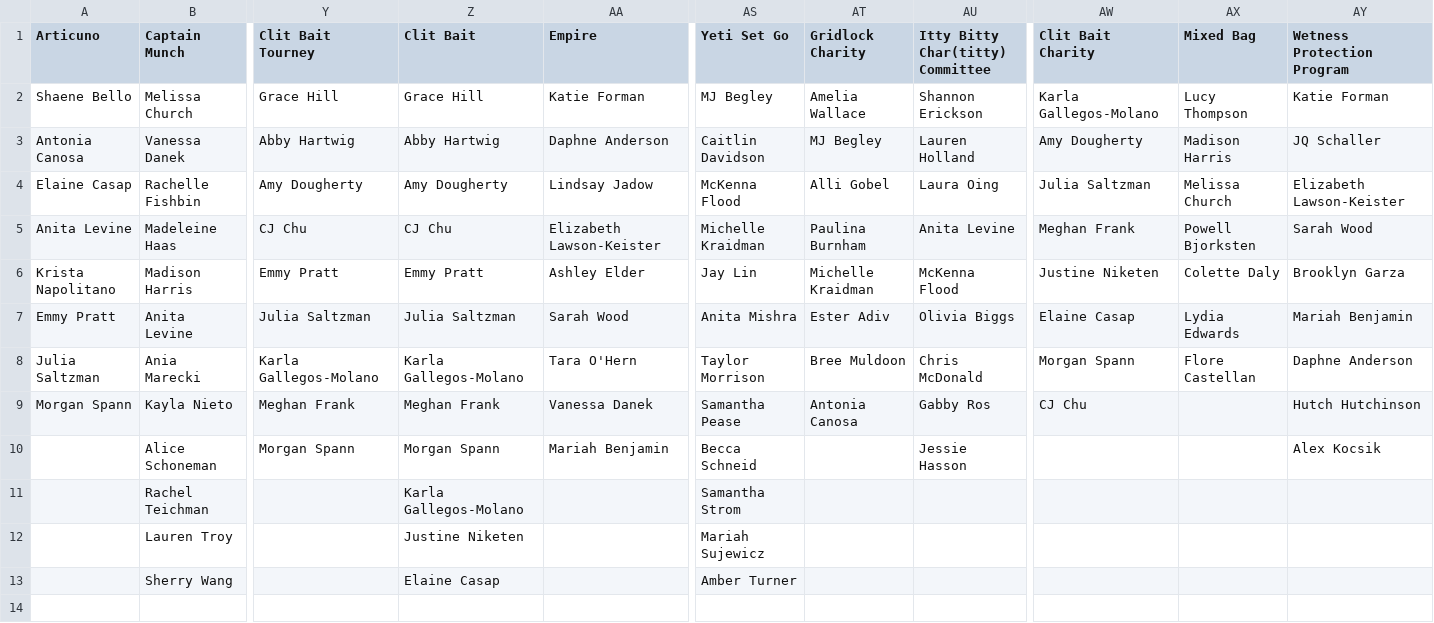
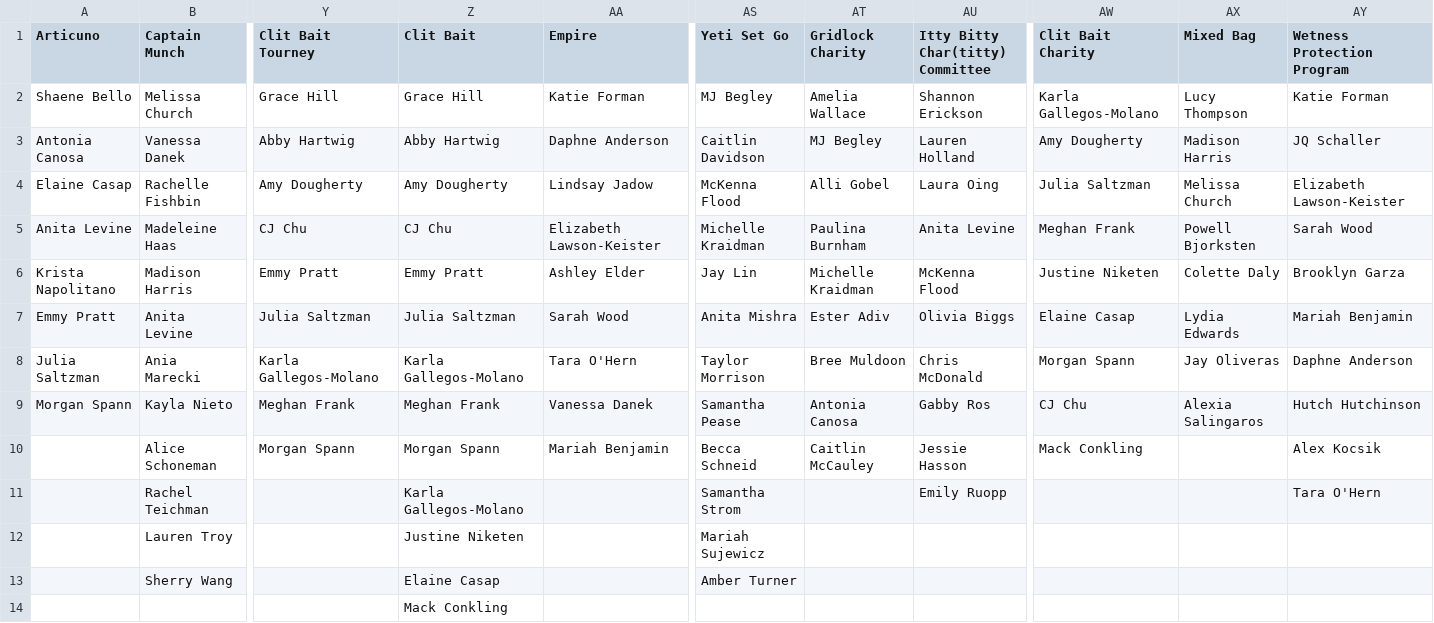
Before and after one commit to SamPease/BARSElo, a CSV file: Sports Elo - Teams.csv, drawn as a sheet; only a part is shown, gaps mark what is left out; the diff names each change by its address in the sheet, - before the commit and + after, or states it on an @@ line.

```diff
--- a/Sports Elo - Teams.csv
+++ b/Sports Elo - Teams.csv
-AX8 (Mixed Bag): Flore Castellan
+AX8 (Mixed Bag): Jay Oliveras
-AX9 (Mixed Bag): (empty)
+AX9 (Mixed Bag): Alexia Salingaros
-AT10 (Gridlock Charity): (empty)
+AT10 (Gridlock Charity): Caitlin McCauley
-AW10 (Clit Bait Charity): (empty)
+AW10 (Clit Bait Charity): Mack Conkling
-AU11 (Itty Bitty Char(titty) Committee): (empty)
+AU11 (Itty Bitty Char(titty) Committee): Emily Ruopp
-AY11 (Wetness Protection Program): (empty)
+AY11 (Wetness Protection Program): Tara O'Hern
-Z14 (Clit Bait): (empty)
+Z14 (Clit Bait): Mack Conkling
```
Also changed, not shown: elo_results.csv, 1 other file.
